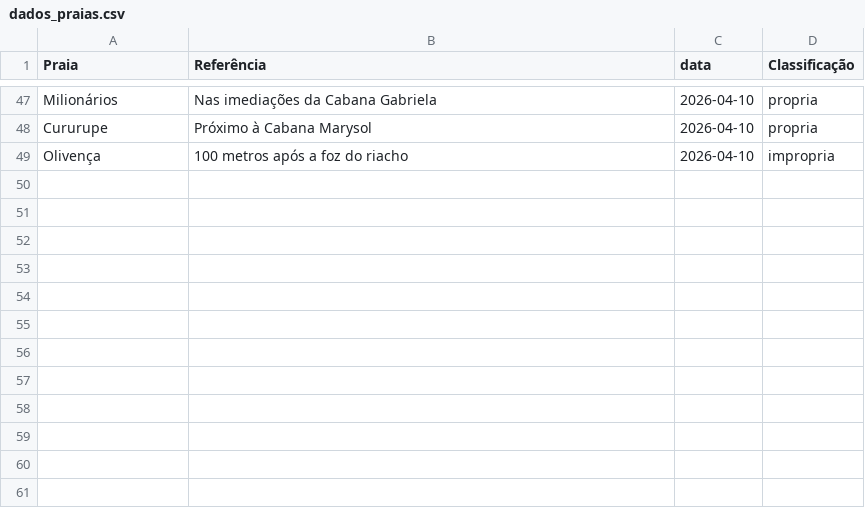
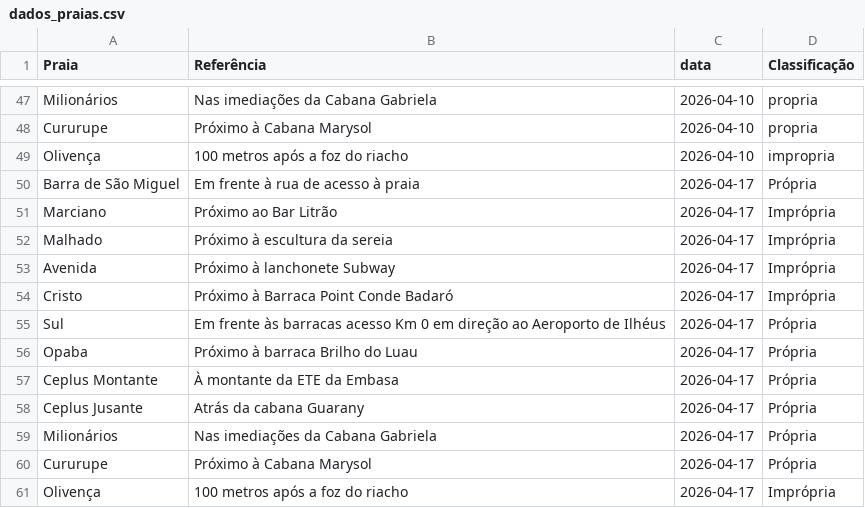
Before and after one commit to CaioRosario01/Projeto-FECIBA, a CSV file: dados/dados_praias.csv, drawn as a sheet; only a part is shown, gaps mark what is left out; the diff names each change by its address in the sheet, - before the commit and + after, or states it on an @@ line.

Commit message:
Adicionando mais dados, relacionando a tabela por data mais recente e tirando a coluna de Index

```diff
--- a/dados/dados_praias.csv
+++ b/dados/dados_praias.csv
+row 50: Barra de São Miguel | Em frente à rua de acesso à praia | 2026-04-17 | Própria
+row 51: Marciano | Próximo ao Bar Litrão | 2026-04-17 | Imprópria
+row 52: Malhado | Próximo à escultura da sereia | 2026-04-17 | Imprópria
+row 53: Avenida | Próximo à lanchonete Subway | 2026-04-17 | Imprópria
+row 54: Cristo | Próximo à Barraca Point Conde Badaró | 2026-04-17 | Imprópria
+row 55: Sul | Em frente às barracas acesso Km 0 em direção ao Aeroporto de Ilhéus | 2026-04-17 | Própria
+row 56: Opaba | Próximo à barraca Brilho do Luau | 2026-04-17 | Própria
+row 57: Ceplus Montante | À montante da ETE da Embasa | 2026-04-17 | Própria
+row 58: Ceplus Jusante | Atrás da cabana Guarany | 2026-04-17 | Própria
+row 59: Milionários | Nas imediações da Cabana Gabriela | 2026-04-17 | Própria
+row 60: Cururupe | Próximo à Cabana Marysol | 2026-04-17 | Própria
+row 61: Olivença | 100 metros após a foz do riacho | 2026-04-17 | Imprópria
```
Also changed, not shown: 1 other file.
